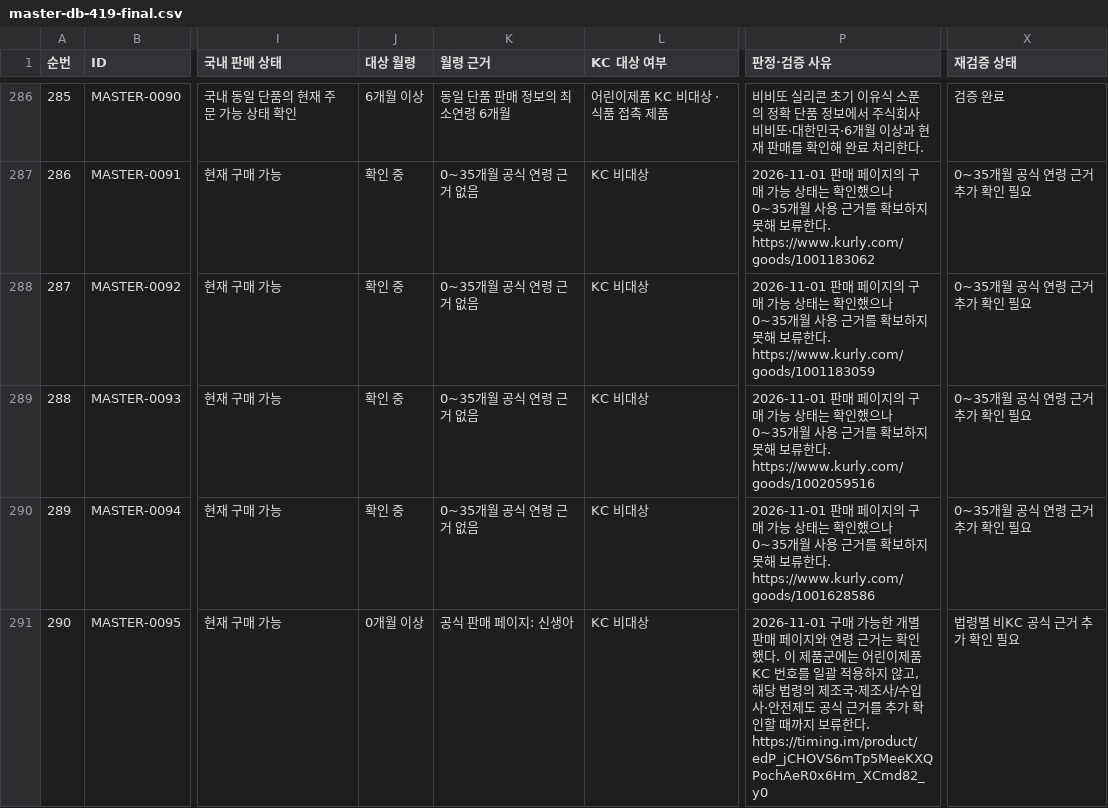
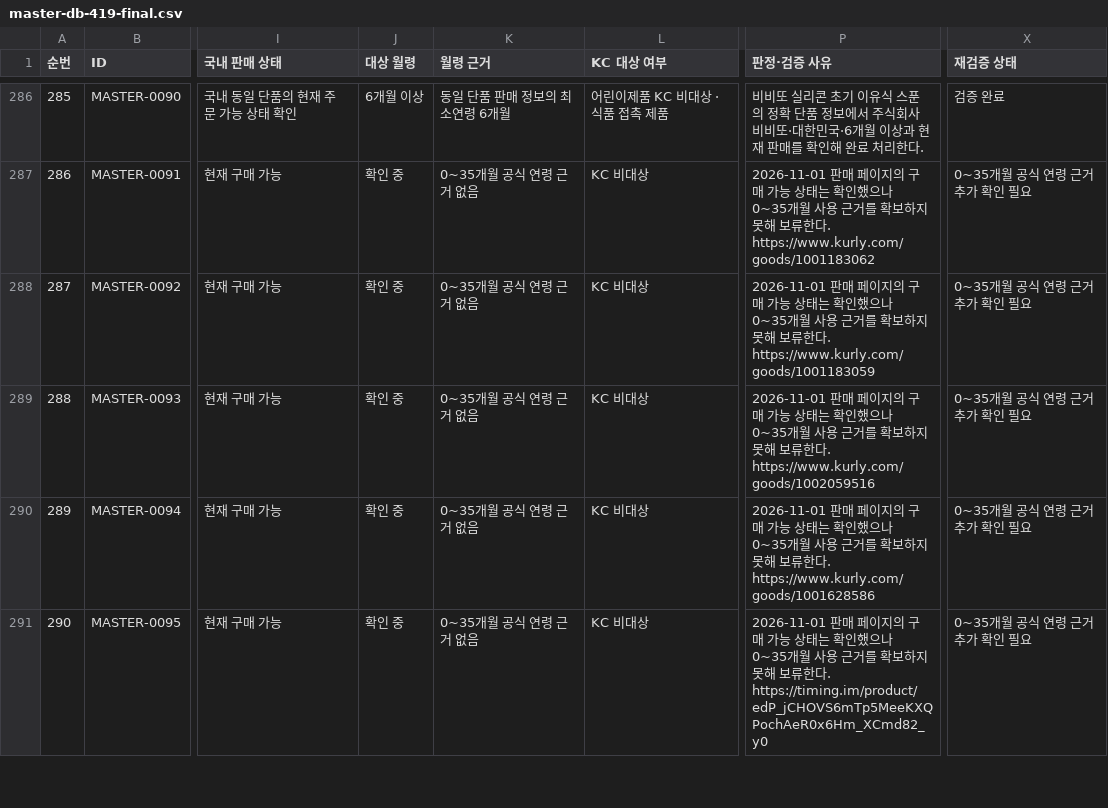
Before and after one commit to pamyo2607/k-baby-made, a CSV file: data/master-db-419-final.csv, drawn as a sheet; only a part is shown, gaps mark what is left out; the diff covers the shown part only; the diff names each change by its address in the sheet, - before the commit and + after, or states it on an @@ line.

```diff
--- a/data/master-db-419-final.csv
+++ b/data/master-db-419-final.csv
-J291 (대상 월령): 0개월 이상
+J291 (대상 월령): 확인 중
-K291 (월령 근거): 공식 판매 페이지: 신생아
+K291 (월령 근거): 0~35개월 공식 연령 근거 없음
-P291 (판정·검증 사유): 2026-11-01 구매 가능한 개별 판매 페이지와 연령 근거는 확인했다. 이 제품군에는 어린이제품 KC 번호를 일괄 적용하지 않고, 해당 법령의 제조국·제조사/수입사·안전제도 공식 근거를 추가 확인할 때까지 보류한…
+P291 (판정·검증 사유): 2026-11-01 판매 페이지의 구매 가능 상태는 확인했으나 0~35개월 사용 근거를 확보하지 못해 보류한…
-X291 (재검증 상태): 법령별 비KC 공식 근거 추가 확인 필요
+X291 (재검증 상태): 0~35개월 공식 연령 근거 추가 확인 필요
```
Also changed, not shown: 7 edited cells elsewhere in this file, public/data/master-db-419-final.csv, public/master-db-sync.csv, 31 other files.
